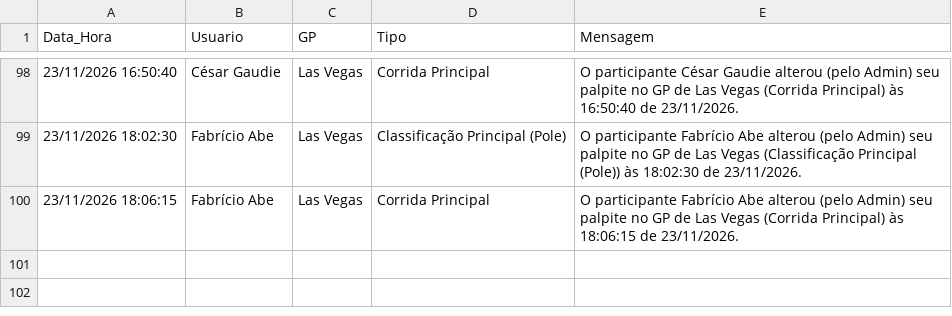
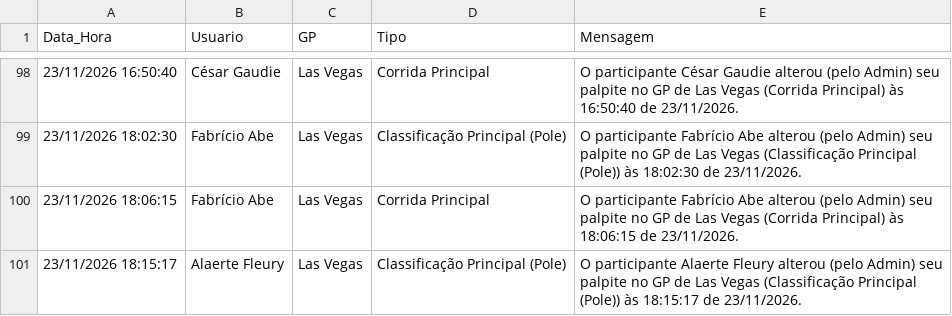
Before and after one commit to Brands14/bolao-f1-2026, a CSV file: historico_alteracoes_2026.csv, drawn as a sheet; only a part is shown, gaps mark what is left out.

Commit message:
Log de histórico: Alaerte Fleury - Las Vegas

```diff
--- a/historico_alteracoes_2026.csv
+++ b/historico_alteracoes_2026.csv
@@ -100 +100,2 @@ Data_Hora,Usuario,GP,Tipo,Mensagem
 23/11/2026 18:06:15,Fabrício Abe,Las Vegas,Corrida Principal,O participante Fabrício Abe alterou (pelo Admin) seu palpite no GP de Las Vegas (Corrida Principal) às 18:06:15 de 23/11/2026.
+23/11/2026 18:15:17,Alaerte Fleury,Las Vegas,Classificação Principal (Pole),O participante Alaerte Fleury alterou (pelo Admin) seu palpite no GP de Las Vegas (Classificação Principal (Pole)) às 18:15:17 de 23/11/2026.
```
